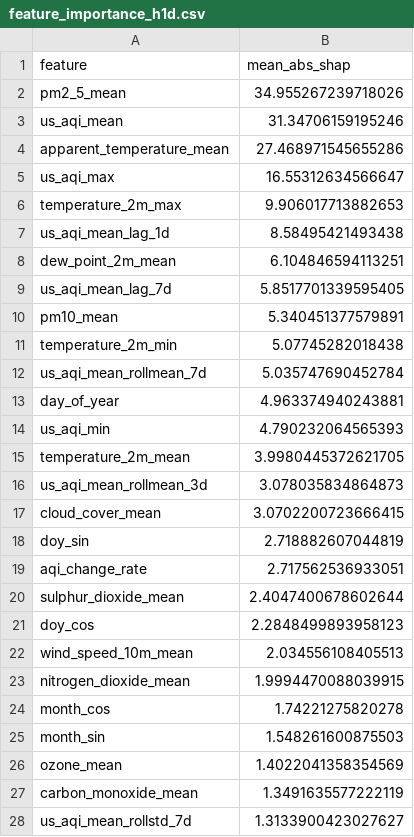
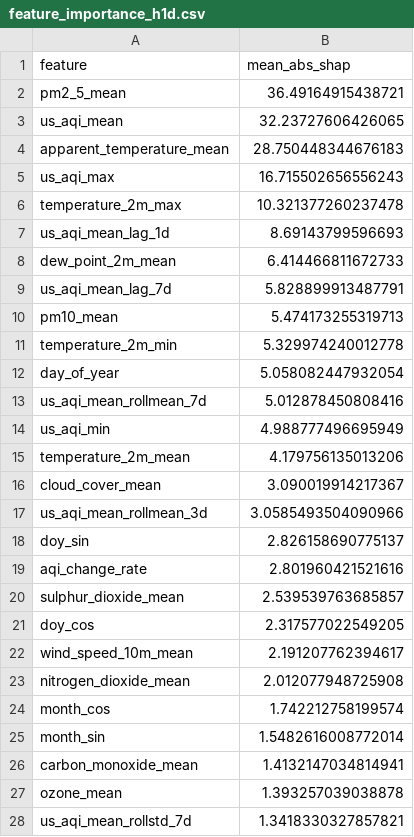
Before and after one commit to Manish-451807/AQI_predictor, a CSV file: data/local_store/model_registry/feature_importance_h1d.csv, drawn as a sheet; only a part is shown; the diff covers the shown part only.

```diff
--- a/data/local_store/model_registry/feature_importance_h1d.csv
+++ b/data/local_store/model_registry/feature_importance_h1d.csv
@@ -1,28 +1,28 @@
 feature,mean_abs_shap
-pm2_5_mean,34.955267239718026
-us_aqi_mean,31.34706159195246
-apparent_temperature_mean,27.468971545655286
-us_aqi_max,16.55312634566647
-temperature_2m_max,9.906017713882653
-us_aqi_mean_lag_1d,8.58495421493438
-dew_point_2m_mean,6.104846594113251
-us_aqi_mean_lag_7d,5.8517701339595405
-pm10_mean,5.340451377579891
-temperature_2m_min,5.07745282018438
-us_aqi_mean_rollmean_7d,5.035747690452784
-day_of_year,4.963374940243881
-us_aqi_min,4.790232064565393
-temperature_2m_mean,3.9980445372621705
-us_aqi_mean_rollmean_3d,3.078035834864873
-cloud_cover_mean,3.0702200723666415
-doy_sin,2.718882607044819
-aqi_change_rate,2.717562536933051
-sulphur_dioxide_mean,2.4047400678602644
-doy_cos,2.2848499893958123
-wind_speed_10m_mean,2.034556108405513
-nitrogen_dioxide_mean,1.9994470088039915
-month_cos,1.74221275820278
-month_sin,1.548261600875503
-ozone_mean,1.4022041358354569
-carbon_monoxide_mean,1.3491635577222119
-us_aqi_mean_rollstd_7d,1.3133900423027627
+pm2_5_mean,36.49164915438721
+us_aqi_mean,32.23727606426065
+apparent_temperature_mean,28.750448344676183
+us_aqi_max,16.715502656556243
+temperature_2m_max,10.321377260237478
+us_aqi_mean_lag_1d,8.69143799596693
+dew_point_2m_mean,6.414466811672733
+us_aqi_mean_lag_7d,5.828899913487791
+pm10_mean,5.474173255319713
+temperature_2m_min,5.329974240012778
+day_of_year,5.058082447932054
+us_aqi_mean_rollmean_7d,5.012878450808416
+us_aqi_min,4.988777496695949
+temperature_2m_mean,4.179756135013206
+cloud_cover_mean,3.090019914217367
+us_aqi_mean_rollmean_3d,3.0585493504090966
+doy_sin,2.826158690775137
+aqi_change_rate,2.801960421521616
+sulphur_dioxide_mean,2.539539763685857
+doy_cos,2.317577022549205
+wind_speed_10m_mean,2.191207762394617
+nitrogen_dioxide_mean,2.012077948725908
+month_cos,1.742212758199574
+month_sin,1.5482616008772014
+carbon_monoxide_mean,1.4132147034814941
+ozone_mean,1.393257039038878
+us_aqi_mean_rollstd_7d,1.3418330327857821
```
Also changed, not shown: 1 added row, 1 removed row and 11 edited cells elsewhere in this file, data/local_store/model_registry/feature_importance_h2d.csv, data/local_store/model_registry/feature_importance_h3d.csv, 7 other files.
